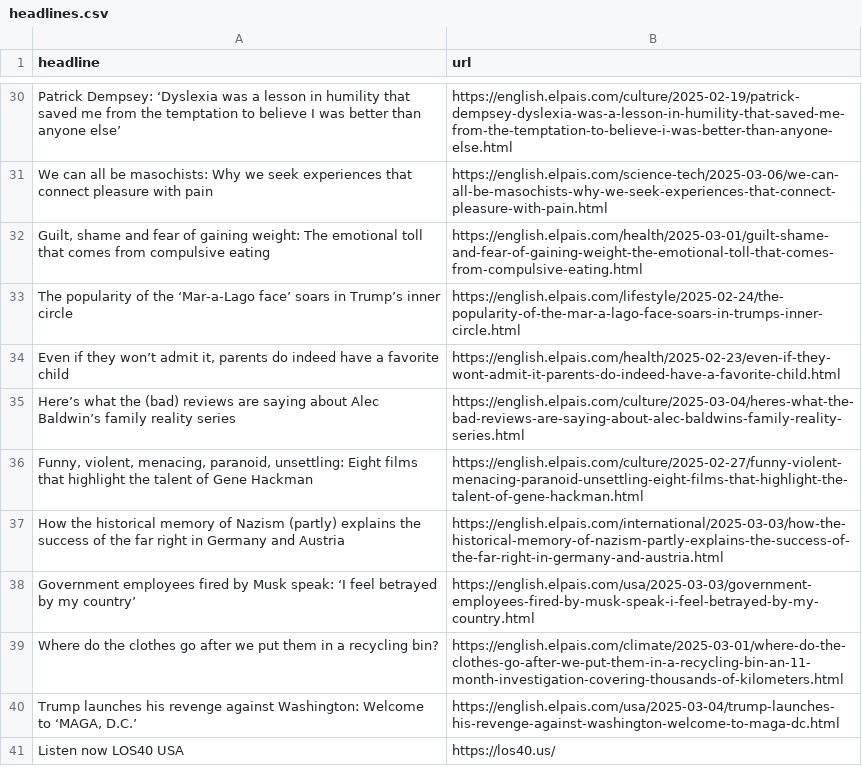
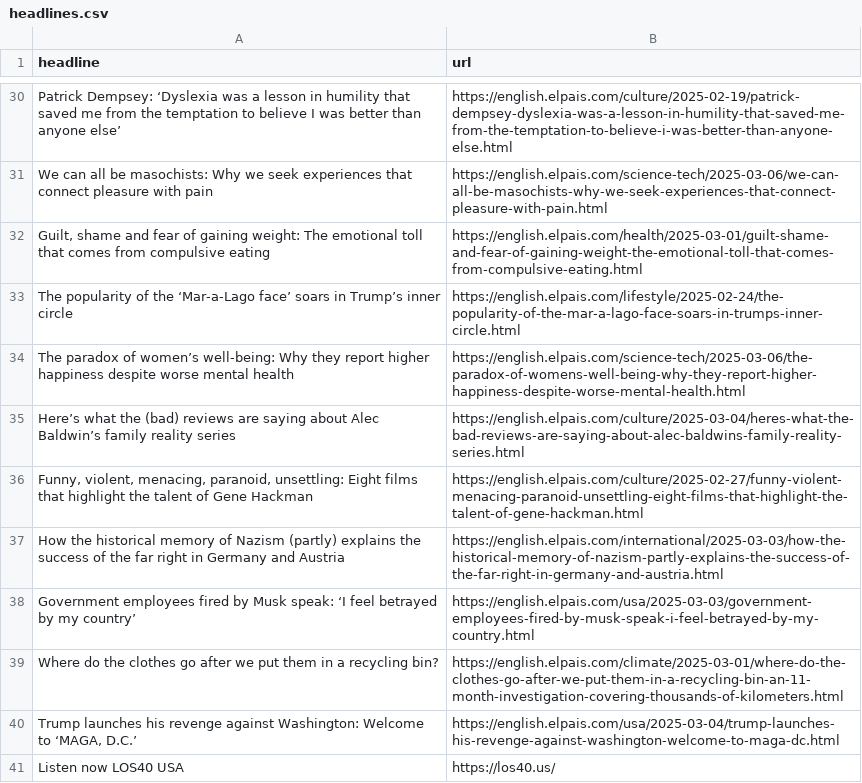
Before and after one commit to dimitriselaf/el-pais-autoscraper, a CSV file: headlines.csv, drawn as a sheet; only a part is shown, gaps mark what is left out.

```diff
--- a/headlines.csv
+++ b/headlines.csv
@@ -33,3 +33,3 @@ We can all be masochists: Why we seek experiences that connect pleasure with pai
 The popularity of the ‘Mar-a-Lago face’ soars in Trump’s inner circle,https://english.elpais.com/lifestyle/2025-02-24/the-popularity-of-the-mar-a-lago-face-soars-in-trumps-inner-circle.html
-"Even if they won’t admit it, parents do indeed have a favorite child ",https://english.elpais.com/health/2025-02-23/even-if-they-wont-admit-it-parents-do-indeed-have-a-favorite-child.html
+The paradox of women’s well-being: Why they report higher happiness despite worse mental health,https://english.elpais.com/science-tech/2025-03-06/the-paradox-of-womens-well-being-why-they-report-higher-happiness-despite-worse-mental-health.html
 Here’s what the (bad) reviews are saying about Alec Baldwin’s family reality series,https://english.elpais.com/culture/2025-03-04/heres-what-the-bad-reviews-are-saying-about-alec-baldwins-family-reality-series.html
```
